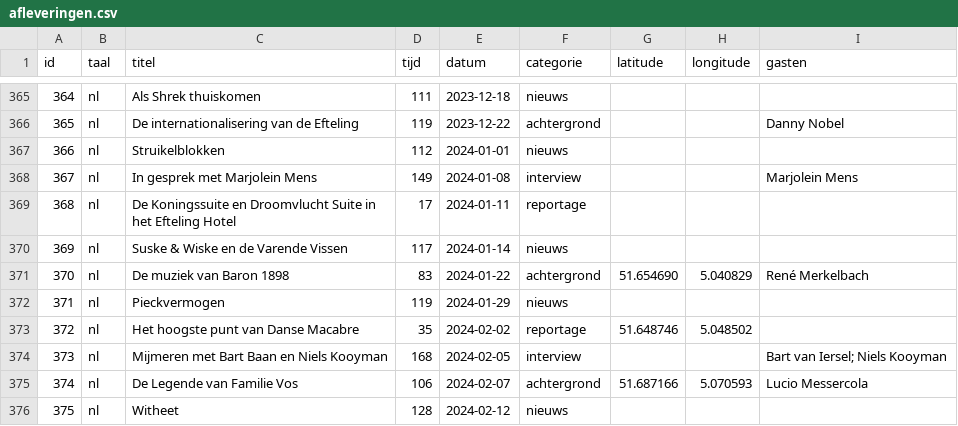
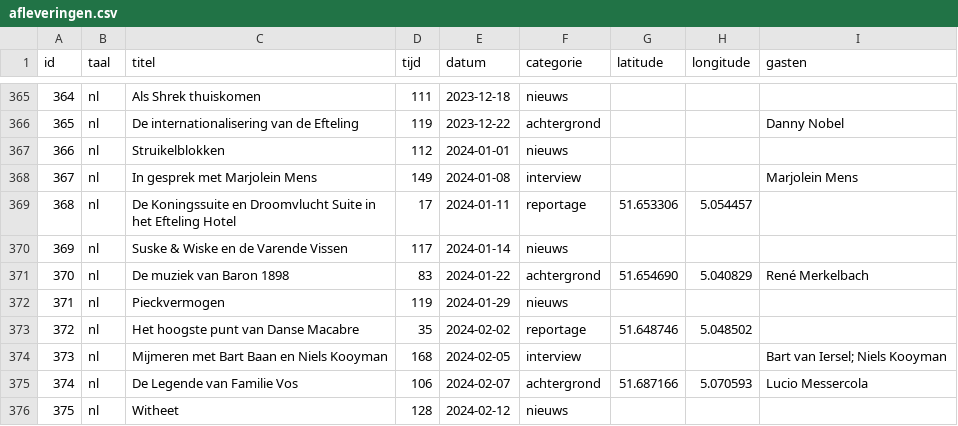
Before and after one commit to SjorsHartwijk/kleineboodschap, a CSV file: afleveringen.csv, drawn as a sheet; only a part is shown, gaps mark what is left out.

```diff
--- a/afleveringen.csv
+++ b/afleveringen.csv
@@ -368,3 +368,3 @@ id,taal,titel,tijd,datum,categorie,latitude,longitude,gasten
 367,nl,In gesprek met Marjolein Mens,149,2024-01-08,interview,,,Marjolein Mens
-368,nl,De Koningssuite en Droomvlucht Suite in het Efteling Hotel,17,2024-01-11,reportage
+368,nl,De Koningssuite en Droomvlucht Suite in het Efteling Hotel,17,2024-01-11,reportage,51.653306,5.054457
 369,nl,Suske & Wiske en de Varende Vissen,117,2024-01-14,nieuws
```
Also changed, not shown: 1 other file.
